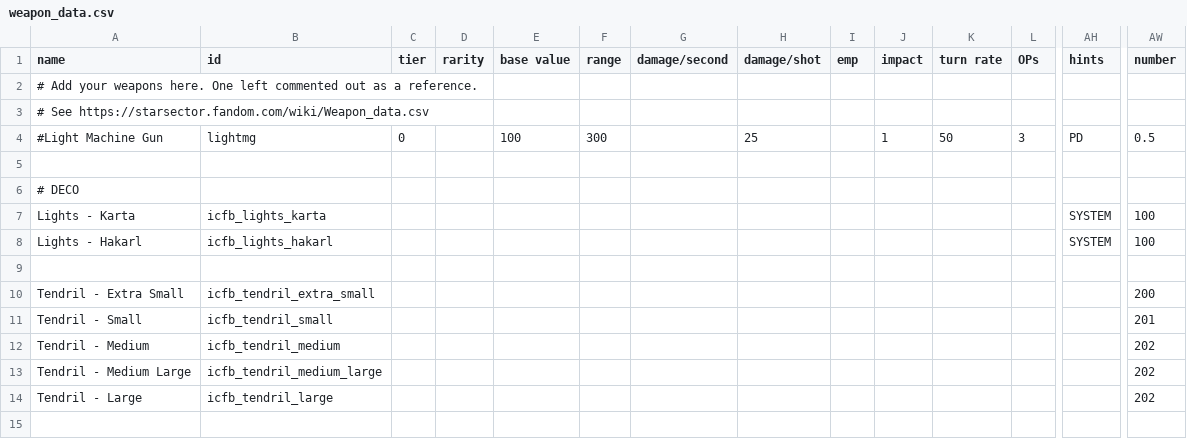
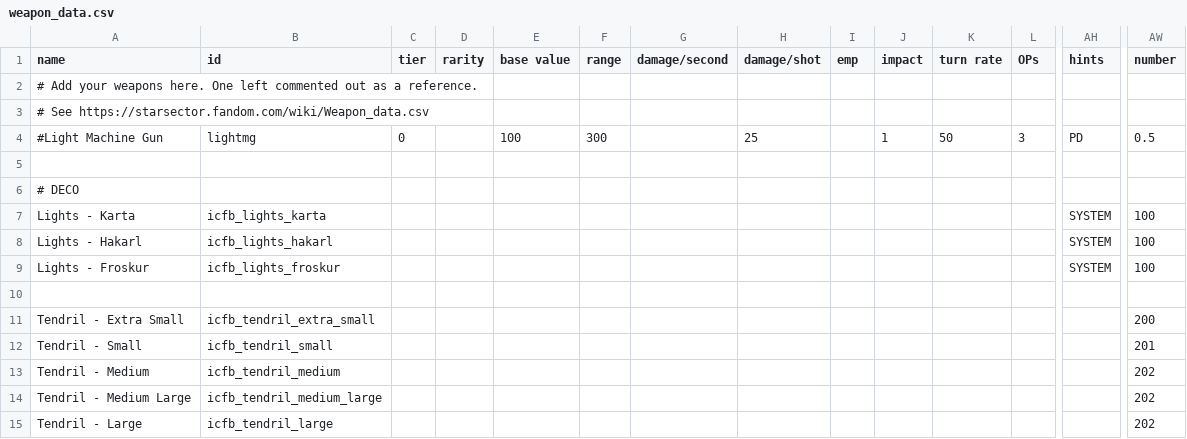
Before and after one commit to JohnShmo/Project_ItCameFromBeyond, a CSV file: data/weapons/weapon_data.csv, drawn as a sheet; only a part is shown, gaps mark what is left out; rows hold the shown columns only; the diff names each change by its address in the sheet, - before the commit and + after, or states it on an @@ line.

Commit message:
froskur lights

```diff
--- a/data/weapons/weapon_data.csv
+++ b/data/weapons/weapon_data.csv
+row 9: Lights - Froskur | icfb_lights_froskur |  |  |  |  |  |  |  |  |  |  | SYSTEM | 100
```
Also changed, not shown: 7 other files.
